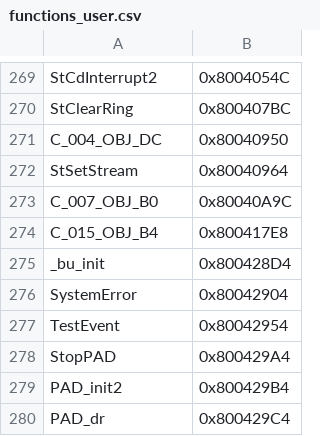
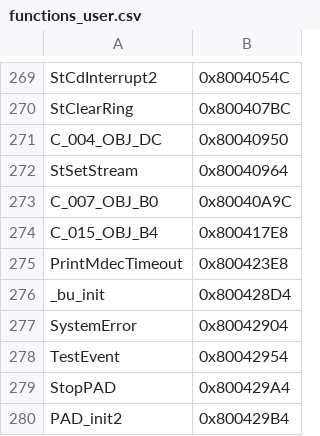
Before and after one commit to jpnodev/ff7-decomp, a CSV file: ghidra_exports/functions_user.csv, drawn as a sheet; only a part is shown, gaps mark what is left out; the shorter side is filled out with more unchanged rows; the diff names each change by its address in the sheet, - before the commit and + after, or states it on an @@ line.

```diff
--- a/ghidra_exports/functions_user.csv
+++ b/ghidra_exports/functions_user.csv
+row 275: PrintMdecTimeout | 0x800423E8
```
Also changed, not shown: ghidra_exports/data_labels_user.csv, ghidra_exports/symbols_user.csv, 53 other files.
